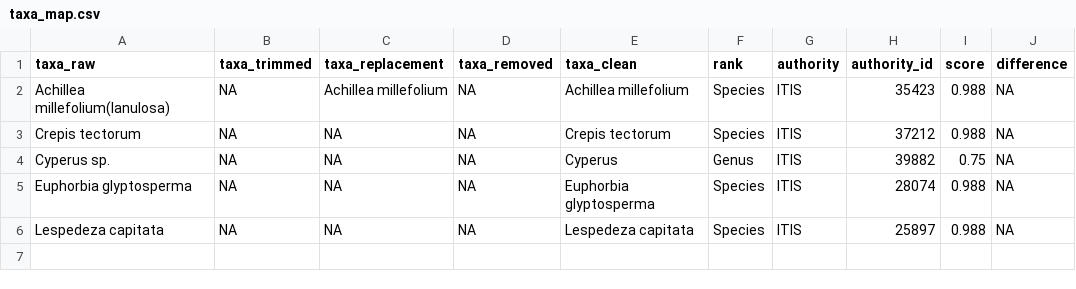
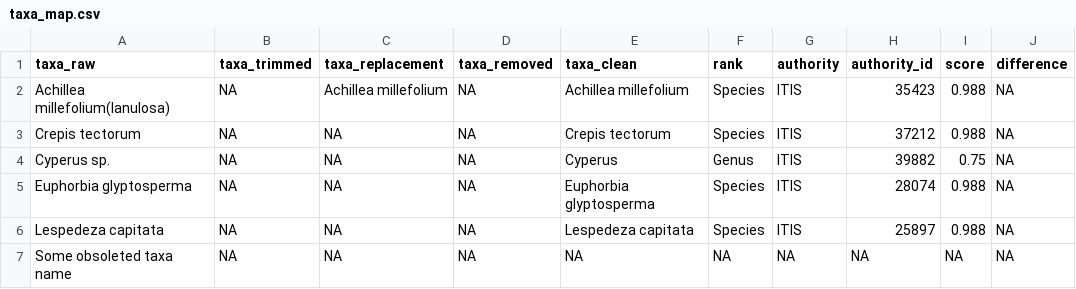
Before and after one commit to EDIorg/taxonomyCleanr, a CSV file: inst/taxa_map_resolve_sci_taxa/taxa_map.csv, drawn as a sheet.

Commit message:
Include unresolved taxa in EML
Taxa that cannot be resolved to an authority system are now included in the EML with an accompanied taxonomic rank value of "unknown".

```diff
--- a/inst/taxa_map_resolve_sci_taxa/taxa_map.csv
+++ b/inst/taxa_map_resolve_sci_taxa/taxa_map.csv
@@ -6 +6,2 @@ Euphorbia glyptosperma,NA,NA,NA,Euphorbia glyptosperma,Species,ITIS,28074,0.988,
 Lespedeza capitata,NA,NA,NA,Lespedeza capitata,Species,ITIS,25897,0.988,NA
+Some obsoleted taxa name,NA,NA,NA,NA,NA,NA,NA,NA,NA
```
Also changed, not shown: 5 other files.
